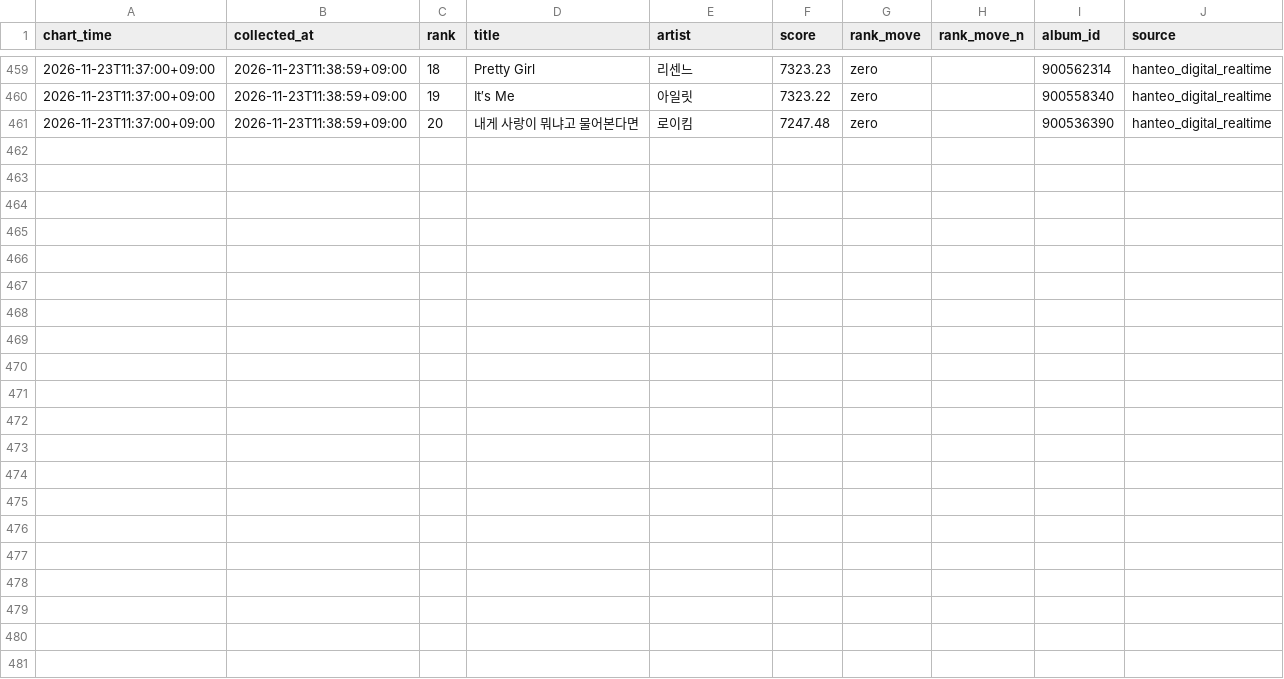
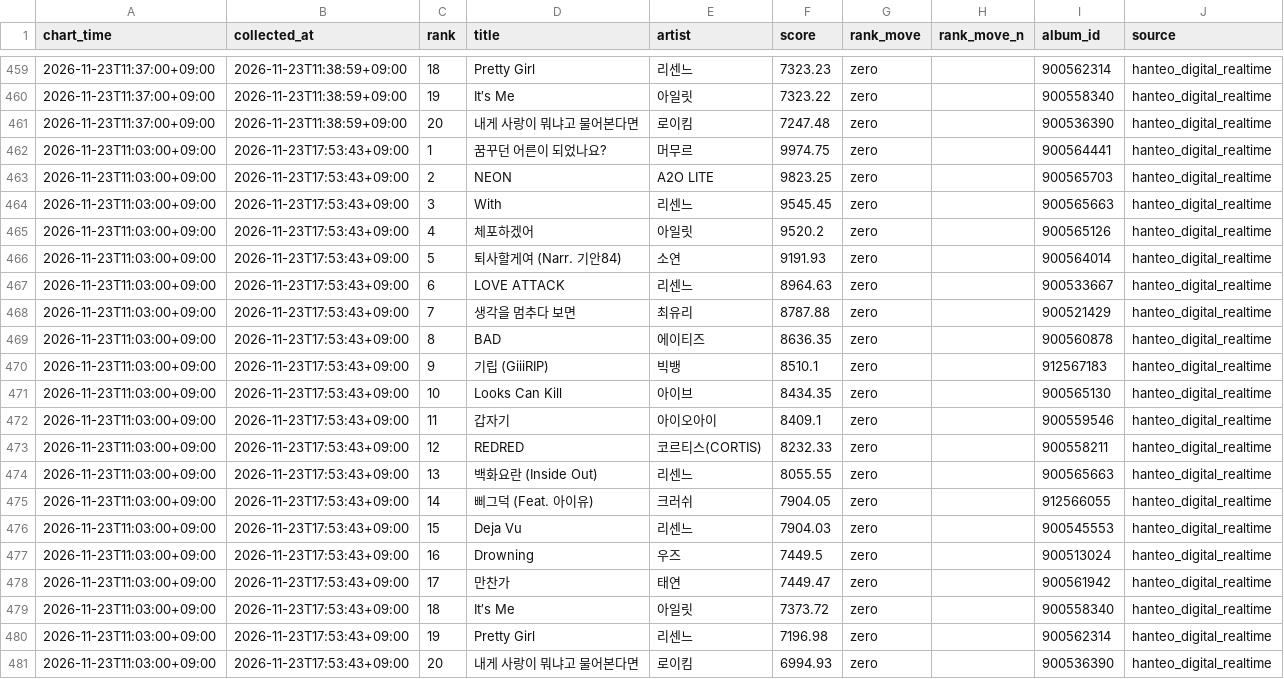
Before and after one commit to creativelotte-cmd/test, a CSV file: jesictify/data/chart_snapshots.csv, drawn as a sheet; only a part is shown, gaps mark what is left out.

```diff
--- a/jesictify/data/chart_snapshots.csv
+++ b/jesictify/data/chart_snapshots.csv
@@ -461 +461,21 @@
 "2026-11-23T11:37:00+09:00","2026-11-23T11:38:59+09:00","20","내게 사랑이 뭐냐고 물어본다면","로이킴","7247.48","zero","","900536390","hanteo_digital_realtime"
+"2026-11-23T11:03:00+09:00","2026-11-23T17:53:43+09:00","1","꿈꾸던 어른이 되었나요?","머무르","9974.75","zero","","900564441","hanteo_digital_realtime"
+"2026-11-23T11:03:00+09:00","2026-11-23T17:53:43+09:00","2","NEON","A2O LITE","9823.25","zero","","900565703","hanteo_digital_realtime"
+"2026-11-23T11:03:00+09:00","2026-11-23T17:53:43+09:00","3","With","리센느","9545.45","zero","","900565663","hanteo_digital_realtime"
+"2026-11-23T11:03:00+09:00","2026-11-23T17:53:43+09:00","4","체포하겠어","아일릿","9520.2","zero","","900565126","hanteo_digital_realtime"
+"2026-11-23T11:03:00+09:00","2026-11-23T17:53:43+09:00","5","퇴사할게여 (Narr. 기안84)","소연","9191.93","zero","","900564014","hanteo_digital_realtime"
+"2026-11-23T11:03:00+09:00","2026-11-23T17:53:43+09:00","6","LOVE ATTACK","리센느","8964.63","zero","","900533667","hanteo_digital_realtime"
+"2026-11-23T11:03:00+09:00","2026-11-23T17:53:43+09:00","7","생각을 멈추다 보면","최유리","8787.88","zero","","900521429","hanteo_digital_realtime"
+"2026-11-23T11:03:00+09:00","2026-11-23T17:53:43+09:00","8","BAD","에이티즈","8636.35","zero","","900560878","hanteo_digital_realtime"
+"2026-11-23T11:03:00+09:00","2026-11-23T17:53:43+09:00","9","기립 (GiiiRIP)","빅뱅","8510.1","zero","","912567183","hanteo_digital_realtime"
+"2026-11-23T11:03:00+09:00","2026-11-23T17:53:43+09:00","10","Looks Can Kill","아이브","8434.35","zero","","900565130","hanteo_digital_realtime"
+"2026-11-23T11:03:00+09:00","2026-11-23T17:53:43+09:00","11","갑자기","아이오아이","8409.1","zero","","900559546","hanteo_digital_realtime"
+"2026-11-23T11:03:00+09:00","2026-11-23T17:53:43+09:00","12","REDRED","코르티스(CORTIS)","8232.33","zero","","900558211","hanteo_digital_realtime"
+"2026-11-23T11:03:00+09:00","2026-11-23T17:53:43+09:00","13","백화요란 (Inside Out)","리센느","8055.55","zero","","900565663","hanteo_digital_realtime"
+"2026-11-23T11:03:00+09:00","2026-11-23T17:53:43+09:00","14","삐그덕 (Feat. 아이유)","크러쉬","7904.05","zero","","912566055","hanteo_digital_realtime"
+"2026-11-23T11:03:00+09:00","2026-11-23T17:53:43+09:00","15","Deja Vu","리센느","7904.03","zero","","900545553","hanteo_digital_realtime"
+"2026-11-23T11:03:00+09:00","2026-11-23T17:53:43+09:00","16","Drowning","우즈","7449.5","zero","","900513024","hanteo_digital_realtime"
+"2026-11-23T11:03:00+09:00","2026-11-23T17:53:43+09:00","17","만찬가","태연","7449.47","zero","","900561942","hanteo_digital_realtime"
+"2026-11-23T11:03:00+09:00","2026-11-23T17:53:43+09:00","18","It′s Me","아일릿","7373.72","zero","","900558340","hanteo_digital_realtime"
+"2026-11-23T11:03:00+09:00","2026-11-23T17:53:43+09:00","19","Pretty Girl","리센느","7196.98","zero","","900562314","hanteo_digital_realtime"
+"2026-11-23T11:03:00+09:00","2026-11-23T17:53:43+09:00","20","내게 사랑이 뭐냐고 물어본다면","로이킴","6994.93","zero","","900536390","hanteo_digital_realtime"
```
Also changed, not shown: 4 other files.
